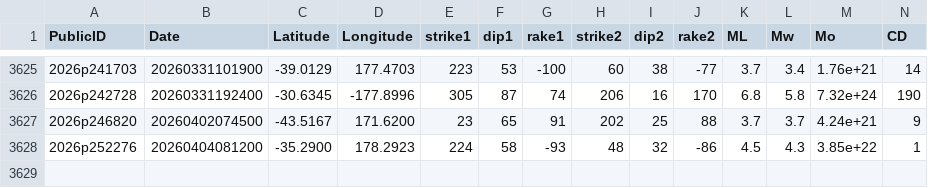
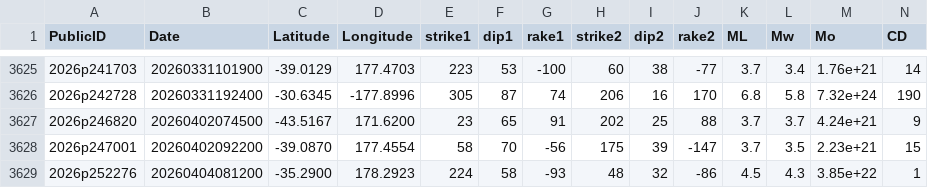
Before and after one commit to jristau/data, a CSV file: moment-tensor/GeoNet_CMT_solutions.csv, drawn as a sheet; only a part is shown, gaps mark what is left out; rows hold the shown columns only; the diff names each change by its address in the sheet, - before the commit and + after, or states it on an @@ line.

Commit message:
Update CMT list 2026p247001

```diff
--- a/moment-tensor/GeoNet_CMT_solutions.csv
+++ b/moment-tensor/GeoNet_CMT_solutions.csv
+row 3628: 2026p247001 | 20260402092200 | -39.0870 | 177.4554 | 58 | 70 | -56 | 175 | 39 | -147 | 3.7 | 3.5 | 2.23e+21 | 15
```
